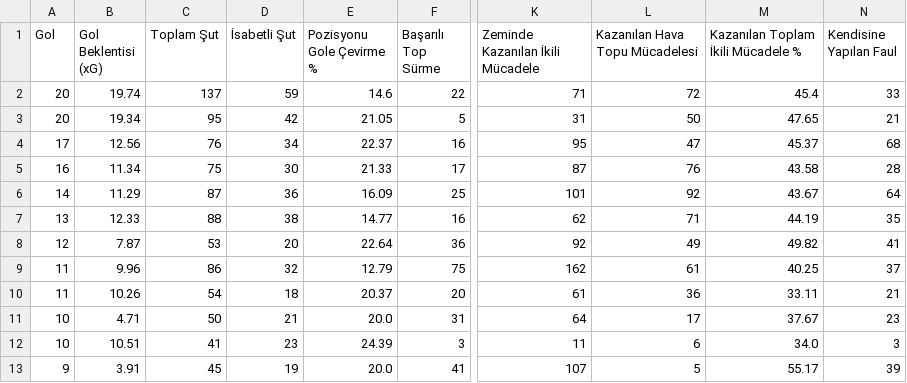
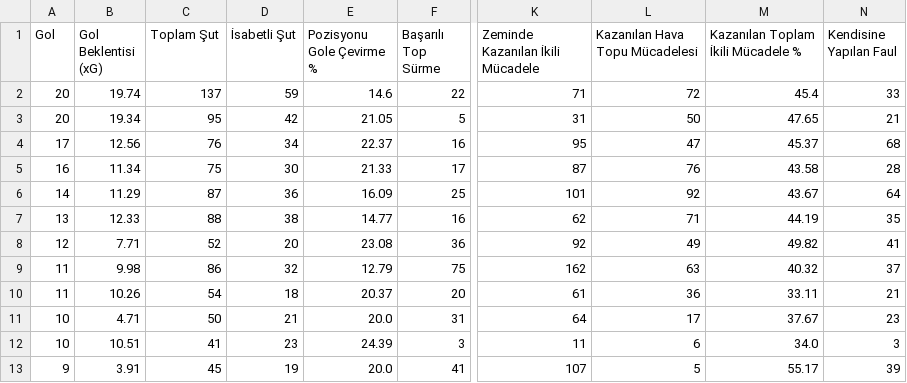
Before and after one commit to scatterradarcsv/csv_scatter_radar_total, a CSV file: forwards.csv, drawn as a sheet; only a part is shown, gaps mark what is left out; the diff names each change by its address in the sheet, - before the commit and + after, or states it on an @@ line.

Commit message:
Updated forwards.csv

```diff
--- a/forwards.csv
+++ b/forwards.csv
-B8 (Gol Beklentisi (xG)): 7.87
+B8 (Gol Beklentisi (xG)): 7.71
-C8 (Toplam Şut): 53
+C8 (Toplam Şut): 52
-E8 (Pozisyonu Gole Çevirme %): 22.64
+E8 (Pozisyonu Gole Çevirme %): 23.08
-B9 (Gol Beklentisi (xG)): 9.96
+B9 (Gol Beklentisi (xG)): 9.98
-L9 (Kazanılan Hava Topu Mücadelesi): 61
+L9 (Kazanılan Hava Topu Mücadelesi): 63
-M9: 40.25
+M9: 40.32
```
